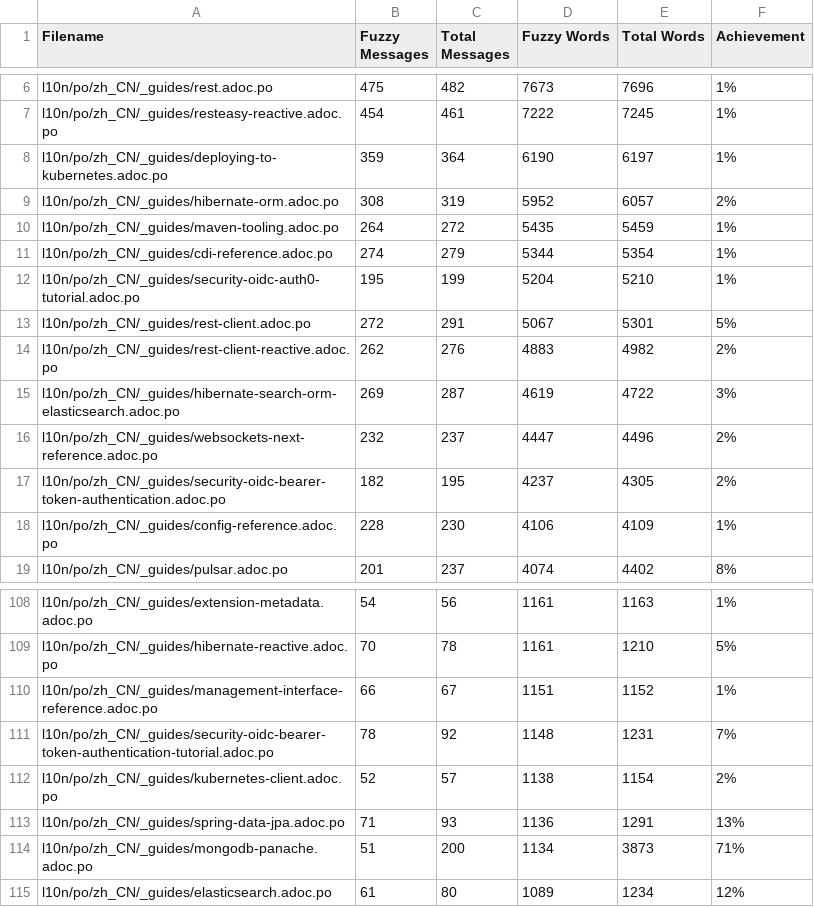
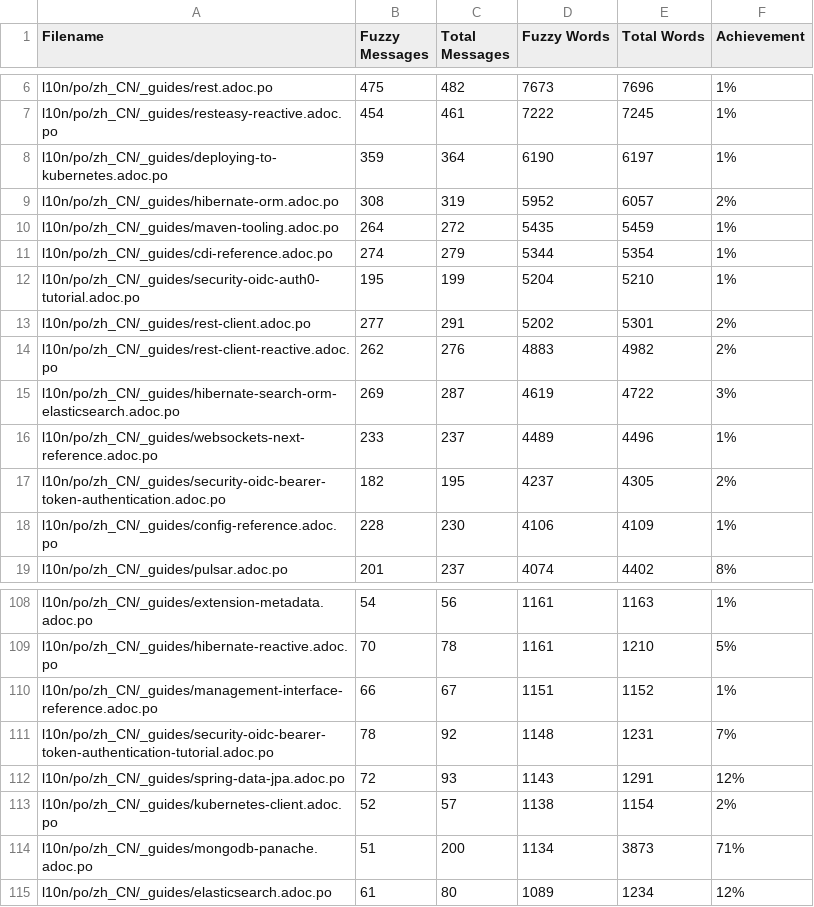
Before and after one commit to quarkusio/cn.quarkus.io, a CSV file: l10n/stats/latest-guides-translation.csv, drawn as a sheet; only a part is shown, gaps mark what is left out.

```diff
--- a/l10n/stats/latest-guides-translation.csv
+++ b/l10n/stats/latest-guides-translation.csv
@@ -12,6 +12,6 @@ l10n/po/zh_CN/_guides/cdi-reference.adoc.po, 274, 279, 5344, 5354, 1%
 l10n/po/zh_CN/_guides/security-oidc-auth0-tutorial.adoc.po, 195, 199, 5204, 5210, 1%
-l10n/po/zh_CN/_guides/rest-client.adoc.po, 272, 291, 5067, 5301, 5%
+l10n/po/zh_CN/_guides/rest-client.adoc.po, 277, 291, 5202, 5301, 2%
 l10n/po/zh_CN/_guides/rest-client-reactive.adoc.po, 262, 276, 4883, 4982, 2%
 l10n/po/zh_CN/_guides/hibernate-search-orm-elasticsearch.adoc.po, 269, 287, 4619, 4722, 3%
-l10n/po/zh_CN/_guides/websockets-next-reference.adoc.po, 232, 237, 4447, 4496, 2%
+l10n/po/zh_CN/_guides/websockets-next-reference.adoc.po, 233, 237, 4489, 4496, 1%
 l10n/po/zh_CN/_guides/security-oidc-bearer-token-authentication.adoc.po, 182, 195, 4237, 4305, 2%
@@ -111,4 +111,4 @@ l10n/po/zh_CN/_guides/management-interface-reference.adoc.po, 66, 67, 1151, 1152
 l10n/po/zh_CN/_guides/security-oidc-bearer-token-authentication-tutorial.adoc.po, 78, 92, 1148, 1231, 7%
+l10n/po/zh_CN/_guides/spring-data-jpa.adoc.po, 72, 93, 1143, 1291, 12%
 l10n/po/zh_CN/_guides/kubernetes-client.adoc.po, 52, 57, 1138, 1154, 2%
-l10n/po/zh_CN/_guides/spring-data-jpa.adoc.po, 71, 93, 1136, 1291, 13%
 l10n/po/zh_CN/_guides/mongodb-panache.adoc.po, 51, 200, 1134, 3873, 71%
```
Also changed, not shown: l10n/stats/main-guides-translation.csv, l10n/stats/misc-translation.csv, 1 other file.
